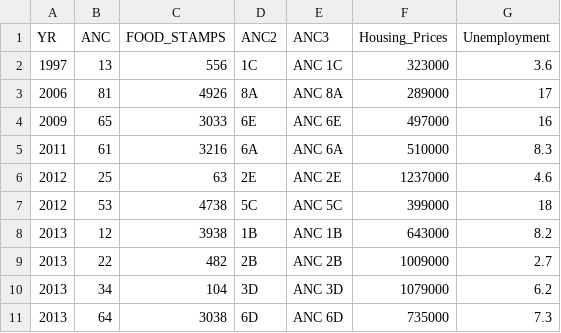
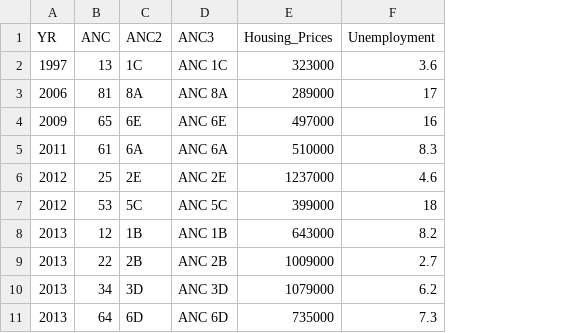
Before and after one commit to elkinst65/MSDS7331_Project2_DC, a CSV file: data/ANC Data Unemployment and Housing Master.csv, drawn as a sheet; only a part is shown; the diff names each change by its address in the sheet, - before the commit and + after, or states it on an @@ line.

Commit message:
added ben/austin's data work. textual modifications. added TODOs  Please enter the commit message for your changes. Lines starting

```diff
--- a/data/ANC Data Unemployment and Housing Master.csv
+++ b/data/ANC Data Unemployment and Housing Master.csv
-column C (FOOD_STAMPS), rows 2-11: 556 | 4926 | 3033 | 3216 | 63 | 4738 | 3938 | 482 | 104 | 3038
```
Also changed, not shown: 4 other files.
